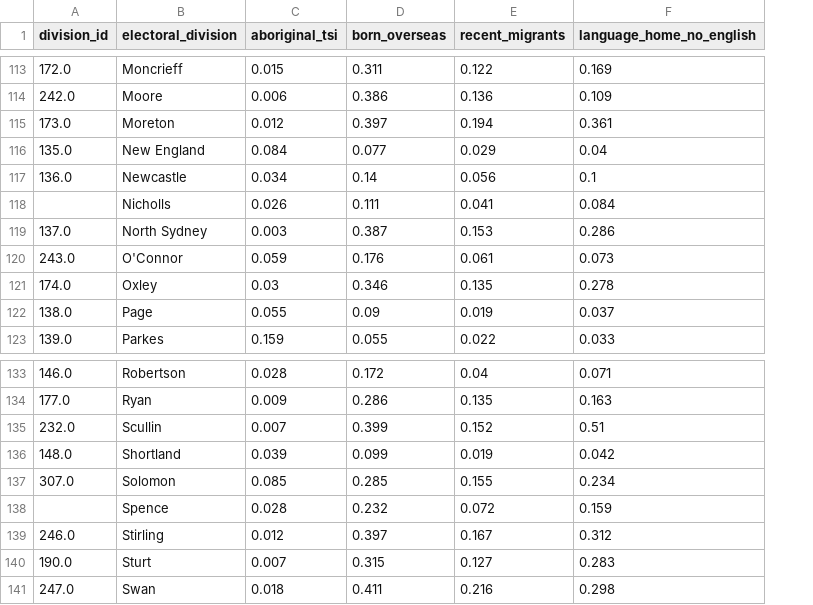
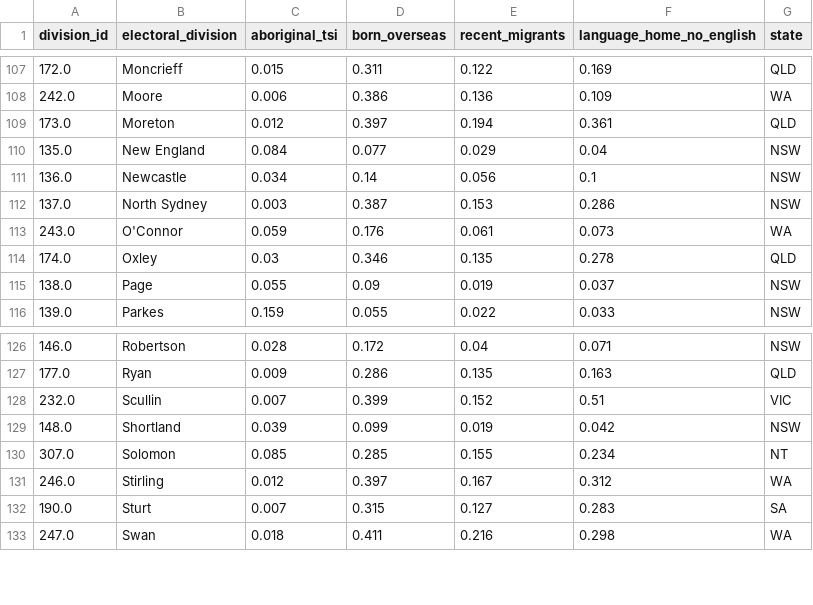
Before and after one commit to annewieggers/ETL-project, a CSV file: 09-output_2016_commonwealth_electoral_cultural_diversity/cultural_diversity.csv, drawn as a sheet; only a part is shown, gaps mark what is left out; removed rows and columns are numbered as before the commit, all else as after; the diff covers the shown part only; the diff names each change by its address in the sheet, - before the commit and + after, or states it on an @@ line.

```diff
--- a/09-output_2016_commonwealth_electoral_cultural_diversity/cultural_diversity.csv
+++ b/09-output_2016_commonwealth_electoral_cultural_diversity/cultural_diversity.csv
+column G (state), rows 107-116: QLD | WA | QLD | NSW | NSW | NSW | WA | QLD | NSW | NSW; rows 126-133: NSW | QLD | VIC | NSW | NT | WA | SA | WA
-row 118:  | Nicholls | 0.026 | 0.111 | 0.041 | 0.084
-row 138:  | Spence | 0.028 | 0.232 | 0.072 | 0.159
```
Also changed, not shown: 6 removed rows elsewhere in this file, 08-output_2016_commonwealth_electoral_population_age/08-extracting_transforming_commonwealth_electoral_population_age.csv, 3 other files.
